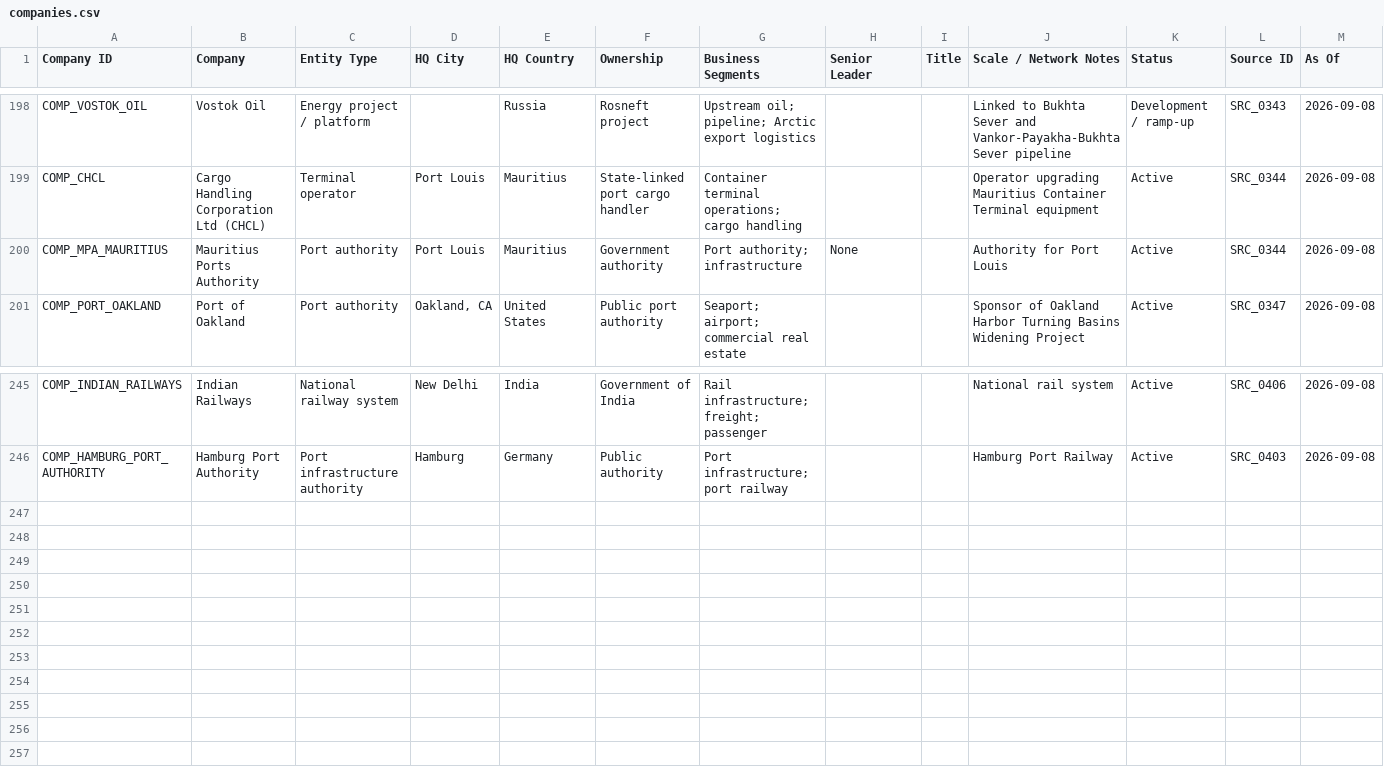
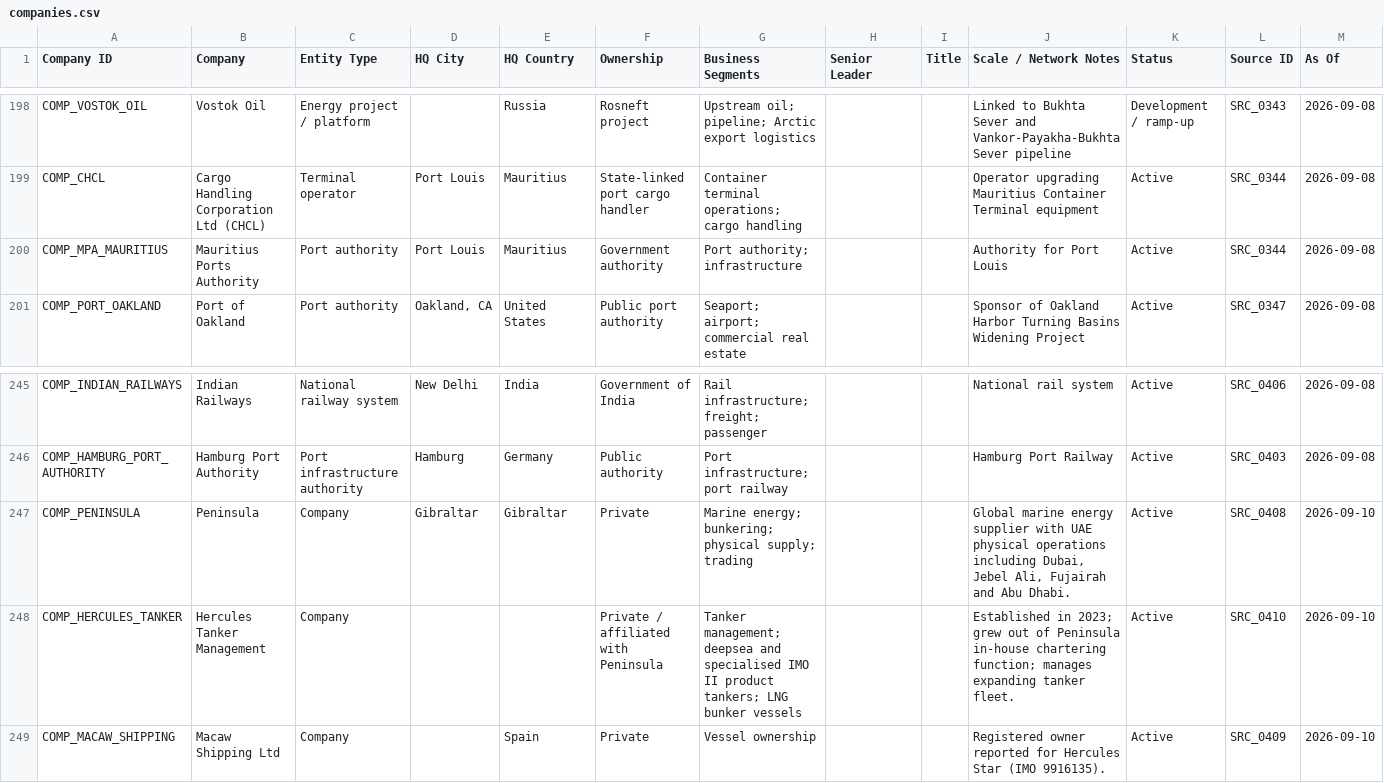
Before and after one commit to PNCIntel/pc-maritime-monitor, a CSV file: data/companies.csv, drawn as a sheet; only a part is shown, gaps mark what is left out.

```diff
--- a/data/companies.csv
+++ b/data/companies.csv
@@ -199,3 +199,3 @@ COMP_VOSTOK_OIL,Vostok Oil,Energy project / platform,,Russia,Rosneft project,Ups
 COMP_CHCL,Cargo Handling Corporation Ltd (CHCL),Terminal operator,Port Louis,Mauritius,State-linked port cargo handler,Container terminal operations; cargo handling,,,Operator upgrading Mauritius Container Terminal equipment,Active,SRC_0344,2026-09-08
-COMP_MPA_MAURITIUS,Mauritius Ports Authority,Port authority,Port Louis,Mauritius,Government authority,Port authority; infrastructure,None,,Authority for Port Louis,Active,SRC_0344,2026-09-08
+COMP_MPA_MAURITIUS,Mauritius Ports Authority,Port authority,Port Louis,Mauritius,Government authority,Port authority; infrastructure,,,Authority for Port Louis,Active,SRC_0344,2026-09-08
 COMP_PORT_OAKLAND,Port of Oakland,Port authority,"Oakland, CA",United States,Public port authority,Seaport; airport; commercial real estate,,,Sponsor of Oakland Harbor Turning Basins Widening Project,Active,SRC_0347,2026-09-08
@@ -246 +246,4 @@ COMP_INDIAN_RAILWAYS,Indian Railways,National railway system,New Delhi,India,Gov
 COMP_HAMBURG_PORT_AUTHORITY,Hamburg Port Authority,Port infrastructure authority,Hamburg,Germany,Public authority,Port infrastructure; port railway,,,Hamburg Port Railway,Active,SRC_0403,2026-09-08
+COMP_PENINSULA,Peninsula,Company,Gibraltar,Gibraltar,Private,Marine energy; bunkering; physical supply; trading,,,"Global marine energy supplier with UAE physical operations including Dubai, Jebel Ali, Fujairah and Abu Dhabi.",Active,SRC_0408,2026-09-10
+COMP_HERCULES_TANKER,Hercules Tanker Management,Company,,,Private / affiliated with Peninsula,Tanker management; deepsea and specialised IMO II product tankers; LNG bunker vessels,,,Established in 2023; grew out of Peninsula in-house chartering function; manages expanding tanker fleet.,Active,SRC_0410,2026-09-10
+COMP_MACAW_SHIPPING,Macaw Shipping Ltd,Company,,Spain,Private,Vessel ownership,,,Registered owner reported for Hercules Star (IMO 9916135).,Active,SRC_0409,2026-09-10
```
Also changed, not shown: data/entity_registry.csv, data/event_entity_links.csv, 11 other files.
